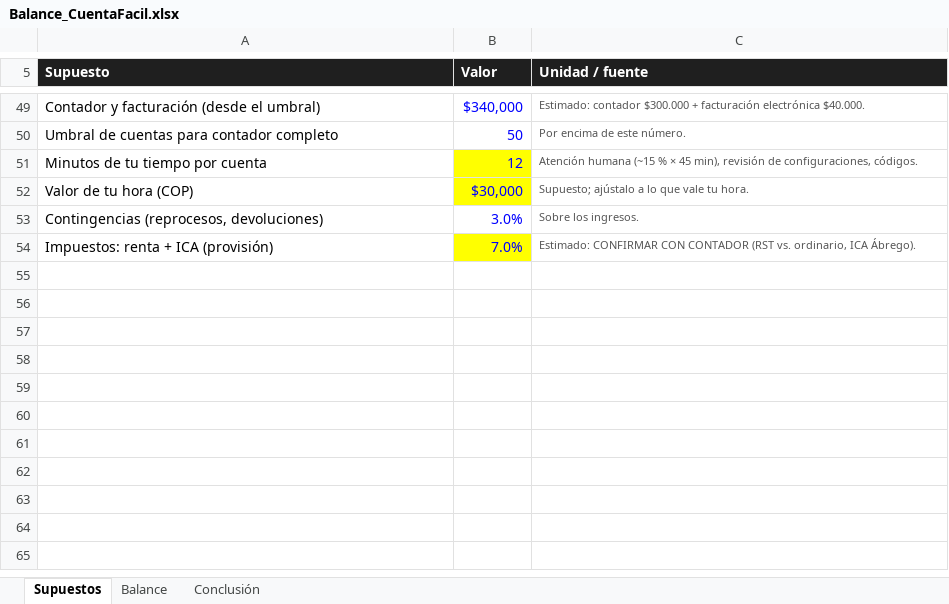
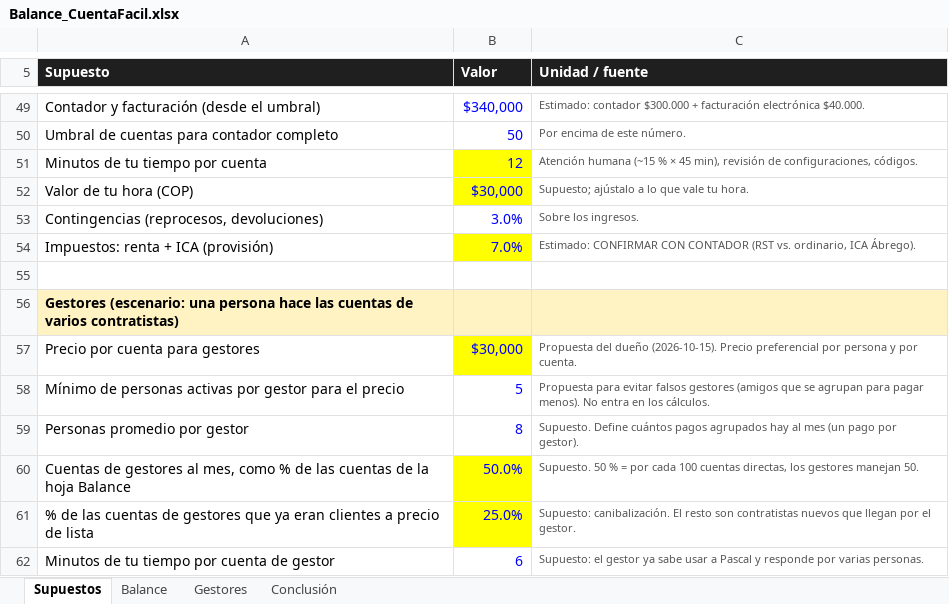
Before and after one commit to danto0702/CuentaFacil, an Excel workbook: docs/finanzas/Balance_CuentaFacil.xlsx, sheet Supuestos, drawn as a sheet; only a part is shown, gaps mark what is left out; values as stored, in another font and other column widths than the file's, no borders; the diff names each change by its address in the sheet, - before the commit and + after, or states it on an @@ line.

```diff
--- a/docs/finanzas/Balance_CuentaFacil.xlsx (sheet Supuestos)
+++ b/docs/finanzas/Balance_CuentaFacil.xlsx (sheet Supuestos)
+sheet tab: Gestores
+row 55: (empty)
+row 56: Gestores (escenario: una persona hace las cuentas de varios contratistas)
+row 57: Precio por cuenta para gestores | $30,000 | Propuesta del dueño (2026-10-15). Precio preferencial por persona y por cuenta.
+row 58: Mínimo de personas activas por gestor para el precio | 5 | Propuesta para evitar falsos gestores (amigos que se agrupan para pagar menos). No entra en los cálculos.
+row 59: Personas promedio por gestor | 8 | Supuesto. Define cuántos pagos agrupados hay al mes (un pago por gestor).
+row 60: Cuentas de gestores al mes, como % de las cuentas de la hoja Balance | 50.0% | Supuesto. 50 % = por cada 100 cuentas directas, los gestores manejan 50.
+row 61: % de las cuentas de gestores que ya eran clientes a precio de lista | 25.0% | Supuesto: canibalización. El resto son contratistas nuevos que llegan por el gestor.
+row 62: Minutos de tu tiempo por cuenta de gestor | 6 | Supuesto: el gestor ya sabe usar a Pascal y responde por varias personas.
```
Also changed, not shown: sheet Conclusión.
